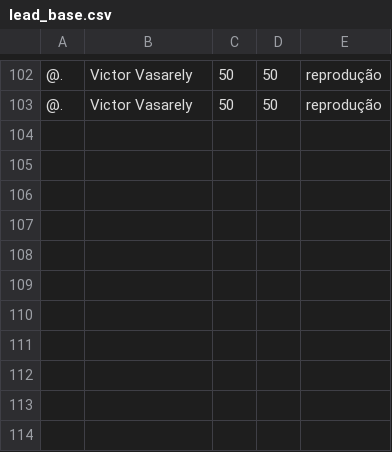
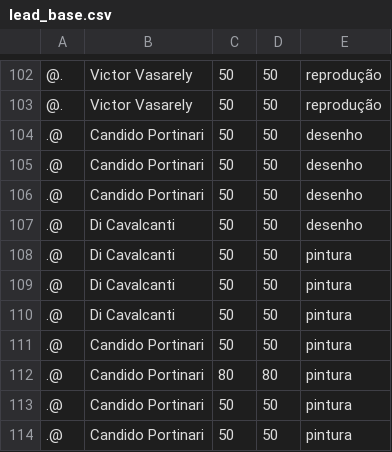
Before and after one commit to cryptogazzetta/Arte, a CSV file: apps/price-suggest/lead_base.csv, drawn as a sheet; only a part is shown, gaps mark what is left out; the diff names each change by its address in the sheet, - before the commit and + after, or states it on an @@ line.

```diff
--- a/apps/price-suggest/lead_base.csv
+++ b/apps/price-suggest/lead_base.csv
+row 104: .@ | Candido Portinari | 50 | 50 | desenho
+row 105: .@ | Candido Portinari | 50 | 50 | desenho
+row 106: .@ | Candido Portinari | 50 | 50 | desenho
+row 107: .@ | Di Cavalcanti | 50 | 50 | desenho
+row 108: .@ | Di Cavalcanti | 50 | 50 | pintura
+row 109: .@ | Di Cavalcanti | 50 | 50 | pintura
+row 110: .@ | Di Cavalcanti | 50 | 50 | pintura
+row 111: .@ | Candido Portinari | 50 | 50 | pintura
+row 112: .@ | Candido Portinari | 80 | 80 | pintura
+row 113: .@ | Candido Portinari | 50 | 50 | pintura
+row 114: .@ | Candido Portinari | 50 | 50 | pintura
```
Also changed, not shown: 8 other files.
